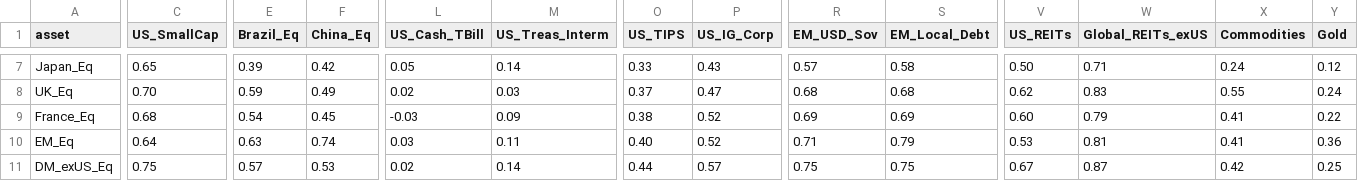
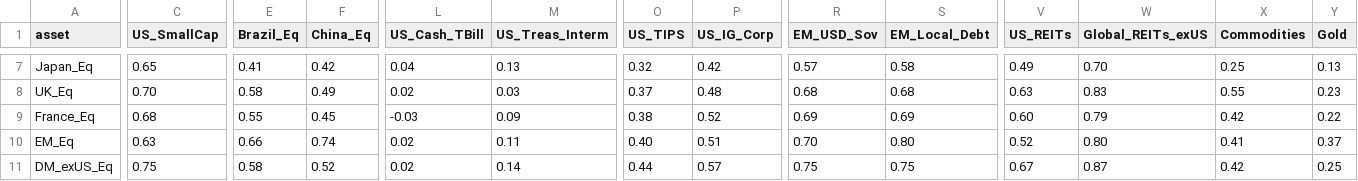
Before and after one commit to DuiArte/ltcma-methodology, a CSV file: assumptions/correlation_sample_15y.csv, drawn as a sheet; only a part is shown, gaps mark what is left out; the diff covers the shown part only; the diff names each change by its address in the sheet, - before the commit and + after, or states it on an @@ line.

```diff
--- a/assumptions/correlation_sample_15y.csv
+++ b/assumptions/correlation_sample_15y.csv
-E7 (Brazil_Eq): 0.39
+E7 (Brazil_Eq): 0.41
-L7 (US_Cash_TBill): 0.05
+L7 (US_Cash_TBill): 0.04
-M7 (US_Treas_Interm): 0.14
+M7 (US_Treas_Interm): 0.13
-O7 (US_TIPS): 0.33
+O7 (US_TIPS): 0.32
-P7 (US_IG_Corp): 0.43
+P7 (US_IG_Corp): 0.42
-V7 (US_REITs): 0.50
+V7 (US_REITs): 0.49
-W7 (Global_REITs_exUS): 0.71
+W7 (Global_REITs_exUS): 0.70
-X7 (Commodities): 0.24
+X7 (Commodities): 0.25
-Y7 (Gold): 0.12
+Y7 (Gold): 0.13
-E8 (Brazil_Eq): 0.59
+E8 (Brazil_Eq): 0.58
-P8 (US_IG_Corp): 0.47
+P8 (US_IG_Corp): 0.48
-V8 (US_REITs): 0.62
+V8 (US_REITs): 0.63
-Y8 (Gold): 0.24
+Y8 (Gold): 0.23
-E9 (Brazil_Eq): 0.54
+E9 (Brazil_Eq): 0.55
-X9 (Commodities): 0.41
+X9 (Commodities): 0.42
-C10 (US_SmallCap): 0.64
+C10 (US_SmallCap): 0.63
-E10 (Brazil_Eq): 0.63
+E10 (Brazil_Eq): 0.66
-L10 (US_Cash_TBill): 0.03
+L10 (US_Cash_TBill): 0.02
-P10 (US_IG_Corp): 0.52
+P10 (US_IG_Corp): 0.51
-R10 (EM_USD_Sov): 0.71
+R10 (EM_USD_Sov): 0.70
-S10 (EM_Local_Debt): 0.79
+S10 (EM_Local_Debt): 0.80
-V10 (US_REITs): 0.53
+V10 (US_REITs): 0.52
-W10 (Global_REITs_exUS): 0.81
+W10 (Global_REITs_exUS): 0.80
-Y10 (Gold): 0.36
+Y10 (Gold): 0.37
-E11 (Brazil_Eq): 0.57
+E11 (Brazil_Eq): 0.58
-F11 (China_Eq): 0.53
+F11 (China_Eq): 0.52
```
Also changed, not shown: 104 edited cells elsewhere in this file, assumptions/capital_market_assumptions.csv, assumptions/correlation_ledoit_wolf.csv, 5 other files.
